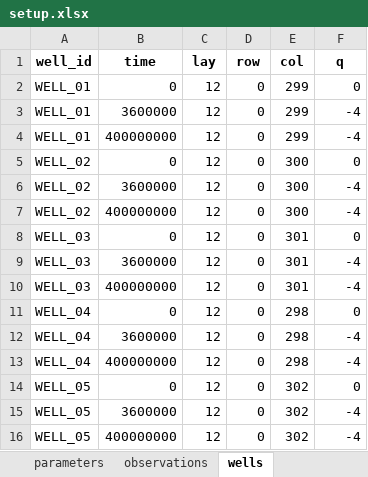
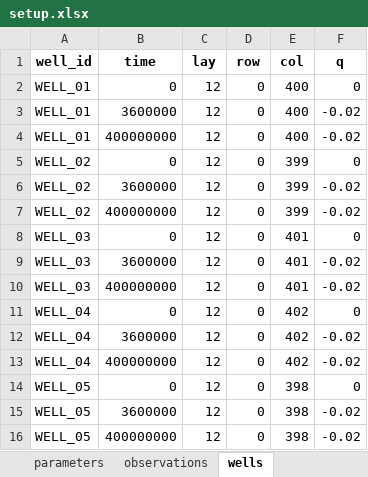
Before and after one commit to femarivera/ConfinedLab, an Excel workbook: setup.xlsx, sheet wells, drawn as a sheet; values as stored, in another font and other column widths than the file's, no borders; the diff names each change by its address in the sheet, - before the commit and + after, or states it on an @@ line.

```diff
--- a/setup.xlsx (sheet wells)
+++ b/setup.xlsx (sheet wells)
-E2:E4 (col): 299
+E2:E4 (col): 400
-F3:F4 (q): -4
+F3:F4 (q): -0.02
-E5:E7 (col): 300
+E5:E7 (col): 399
-F6:F7 (q): -4
+F6:F7 (q): -0.02
-E8:E10 (col): 301
+E8:E10 (col): 401
-F9:F10 (q): -4
+F9:F10 (q): -0.02
-E11:E13 (col): 298
+E11:E13 (col): 402
-F12:F13 (q): -4
+F12:F13 (q): -0.02
-E14:E16 (col): 302
+E14:E16 (col): 398
-F15:F16 (q): -4
+F15:F16 (q): -0.02
```
Also changed, not shown: sheet workplace, sheet parameters, sheet transient_recharge, sheet observations, sheet tdis, sheet q_values_tr, 3 more sheets, 6 other files.
